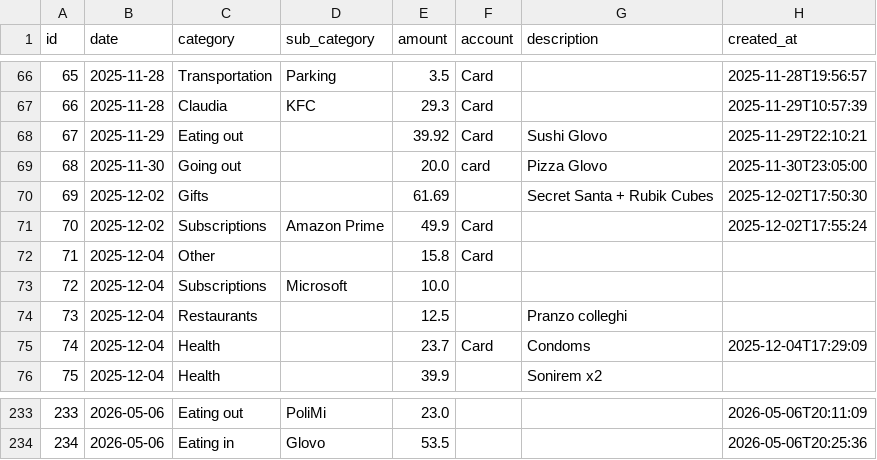
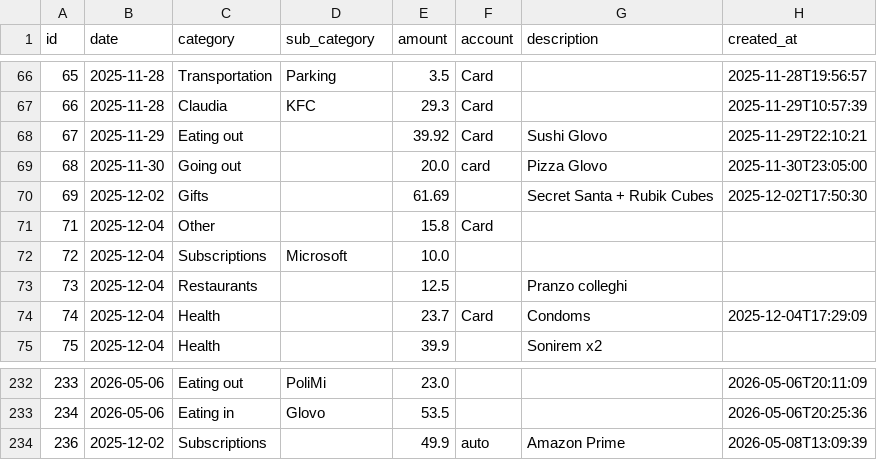
Before and after one commit to FiengoKineton/money-manager, a CSV file: data/expenses.csv, drawn as a sheet; only a part is shown, gaps mark what is left out; removed rows and columns are numbered as before the commit, all else as after; the diff names each change by its address in the sheet, - before the commit and + after, or states it on an @@ line.

```diff
--- a/data/expenses.csv
+++ b/data/expenses.csv
-row 71: 70 | 2025-12-02 | Subscriptions | Amazon Prime | 49.9 | Card |  | 2025-12-02T17:55:24
+row 234: 236 | 2025-12-02 | Subscriptions |  | 49.9 | auto | Amazon Prime | 2026-05-08T13:09:39
```
Also changed, not shown: data/investments.csv, 12 other files.
